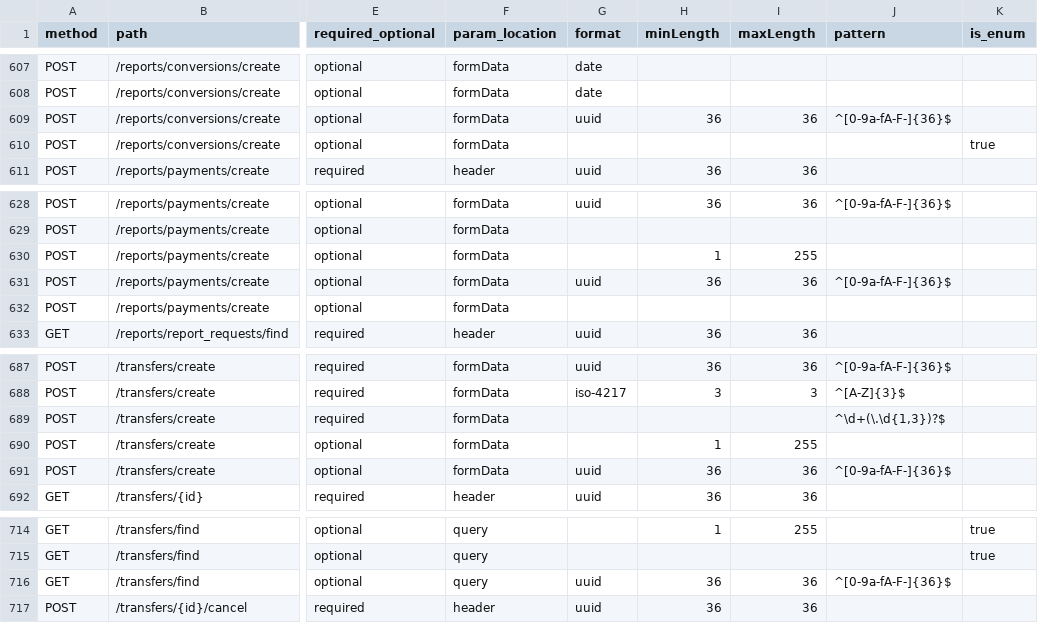
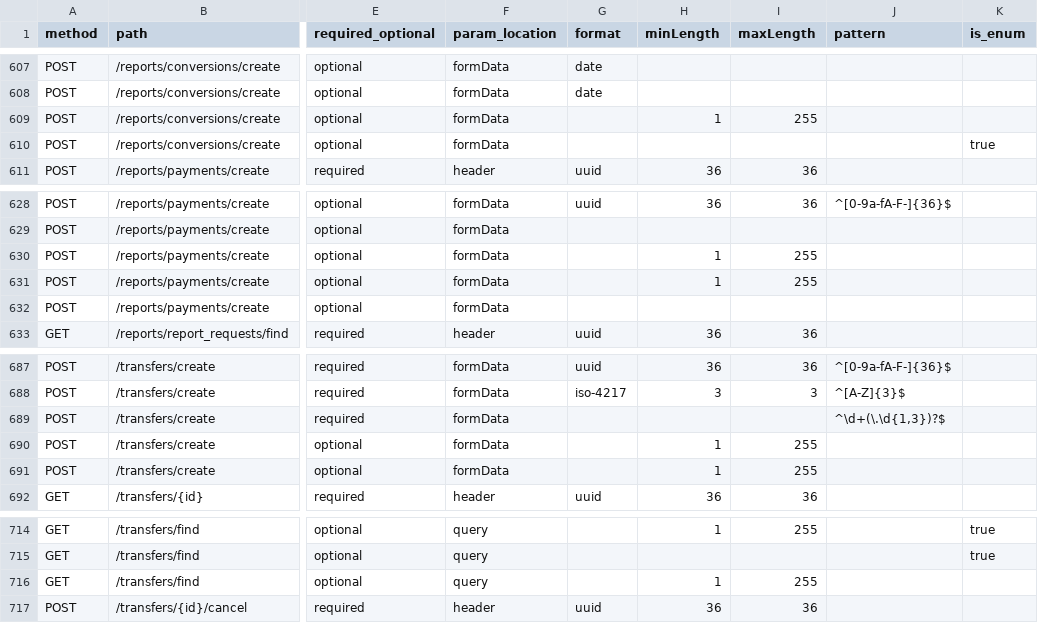
Before and after one commit to CurrencyCloud/currencycloud-swagger, a CSV file: currencycloud_api_request_fields.csv, drawn as a sheet; only a part is shown, gaps mark what is left out; the diff covers the shown part only; the diff names each change by its address in the sheet, - before the commit and + after, or states it on an @@ line.

Commit message:
Updates unique_request_id as not forced to be a uuid

```diff
--- a/currencycloud_api_request_fields.csv
+++ b/currencycloud_api_request_fields.csv
-G609 (format): uuid
+G609 (format): (empty)
-H609 (minLength): 36
+H609 (minLength): 1
-I609 (maxLength): 36
+I609 (maxLength): 255
-J609 (pattern): ^[0-9a-fA-F-]{36}$
+J609 (pattern): (empty)
-G631 (format): uuid
+G631 (format): (empty)
-H631 (minLength): 36
+H631 (minLength): 1
-I631 (maxLength): 36
+I631 (maxLength): 255
-J631 (pattern): ^[0-9a-fA-F-]{36}$
+J631 (pattern): (empty)
-G691 (format): uuid
+G691 (format): (empty)
-H691 (minLength): 36
+H691 (minLength): 1
-I691 (maxLength): 36
+I691 (maxLength): 255
-J691 (pattern): ^[0-9a-fA-F-]{36}$
+J691 (pattern): (empty)
-G716 (format): uuid
+G716 (format): (empty)
-H716 (minLength): 36
+H716 (minLength): 1
-I716 (maxLength): 36
+I716 (maxLength): 255
-J716 (pattern): ^[0-9a-fA-F-]{36}$
+J716 (pattern): (empty)
```
Also changed, not shown: 20 edited cells elsewhere in this file, 1 other file.
